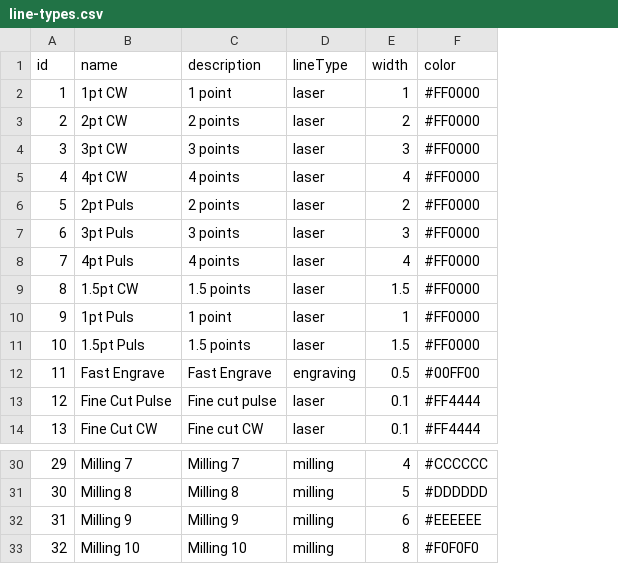
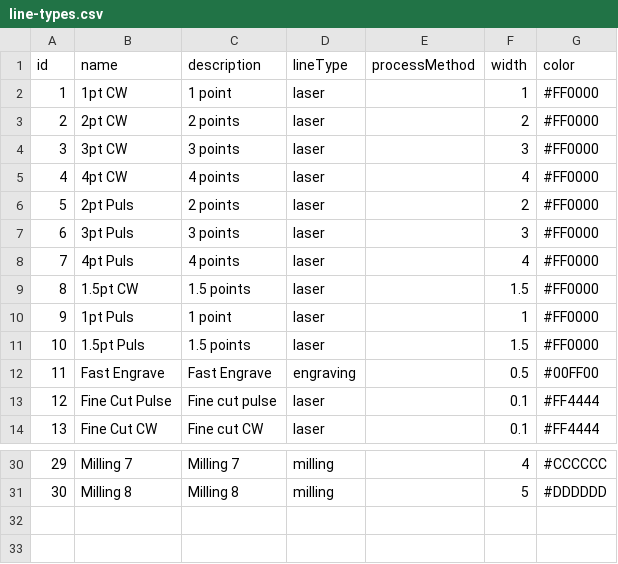
Before and after one commit to aardel/dxf-viewer, a CSV file: CONFIG/LineTypes/line-types.csv, drawn as a sheet; only a part is shown, gaps mark what is left out; removed rows and columns are numbered as before the commit, all else as after; the diff names each change by its address in the sheet, - before the commit and + after, or states it on an @@ line.

Commit message:
Major milestone: Priority system working correctly!
- Fixed priority order in DIN generation (T33->T2->T22)
- Updated PathOptimizer to use same tool logic as DinGenerator
- Fixed tool determination and mapping workflow
- Added proper priority loading from XML configuration
- Improved DIN formatting and line numbers
- Enhanced global import filter and layer management
- Added unified mapping workflow
- Fixed XML parsing and whitespace issues
- All tools now respect cutting priority order correctly

```diff
--- a/CONFIG/LineTypes/line-types.csv
+++ b/CONFIG/LineTypes/line-types.csv
+column E (processMethod), empty
-row 32: 31 | Milling 9 | Milling 9 | milling | 6 | #EEEEEE
-row 33: 32 | Milling 10 | Milling 10 | milling | 8 | #F0F0F0
```
Also changed, not shown: 56 other files.
